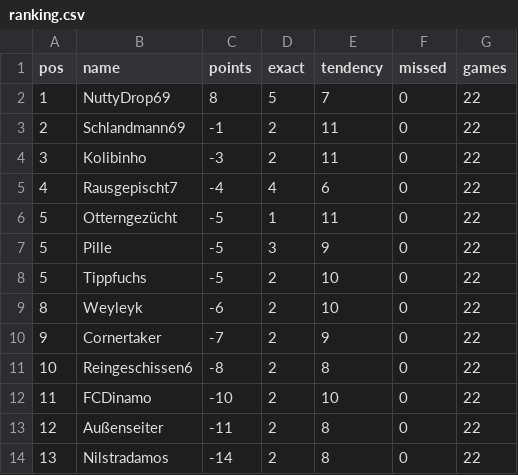
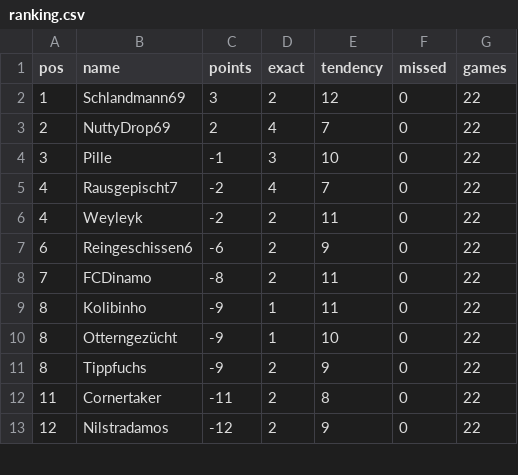
Before and after one commit to senickel/mexiko26-wertung, a CSV file: ranking.csv, drawn as a sheet; only a part is shown; the diff covers the shown part only.

Commit message:
update ranking

```diff
--- a/ranking.csv
+++ b/ranking.csv
@@ -1,14 +1,13 @@
 pos,name,points,exact,tendency,missed,games
-1,NuttyDrop69,8,5,7,0,22
-2,Schlandmann69,-1,2,11,0,22
-3,Kolibinho,-3,2,11,0,22
-4,Rausgepischt7,-4,4,6,0,22
-5,Otterngezücht,-5,1,11,0,22
-5,Pille,-5,3,9,0,22
-5,Tippfuchs,-5,2,10,0,22
-8,Weyleyk,-6,2,10,0,22
-9,Cornertaker,-7,2,9,0,22
-10,Reingeschissen6,-8,2,8,0,22
-11,FCDinamo,-10,2,10,0,22
-12,Außenseiter,-11,2,8,0,22
-13,Nilstradamos,-14,2,8,0,22
+1,Schlandmann69,3,2,12,0,22
+2,NuttyDrop69,2,4,7,0,22
+3,Pille,-1,3,10,0,22
+4,Rausgepischt7,-2,4,7,0,22
+4,Weyleyk,-2,2,11,0,22
+6,Reingeschissen6,-6,2,9,0,22
+7,FCDinamo,-8,2,11,0,22
+8,Kolibinho,-9,1,11,0,22
+8,Otterngezücht,-9,1,10,0,22
+8,Tippfuchs,-9,2,9,0,22
+11,Cornertaker,-11,2,8,0,22
+12,Nilstradamos,-12,2,9,0,22
```
Also changed, not shown: 2 added rows, 1 removed row and 9 edited cells elsewhere in this file, 18 other files.
